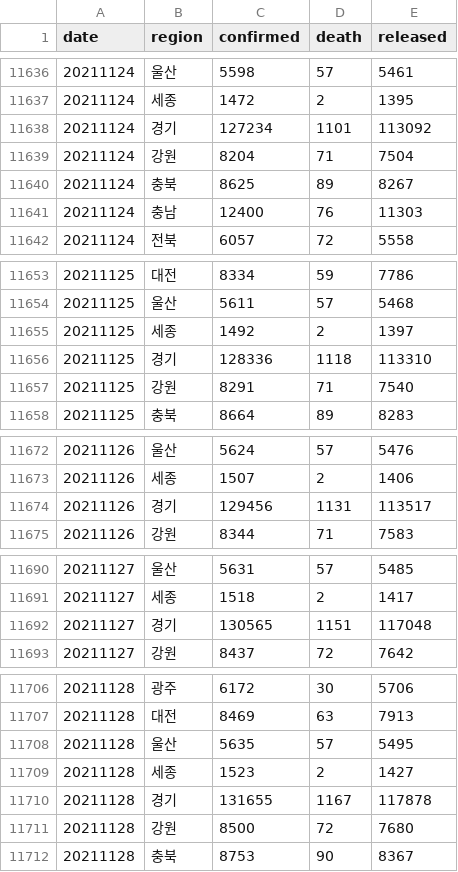
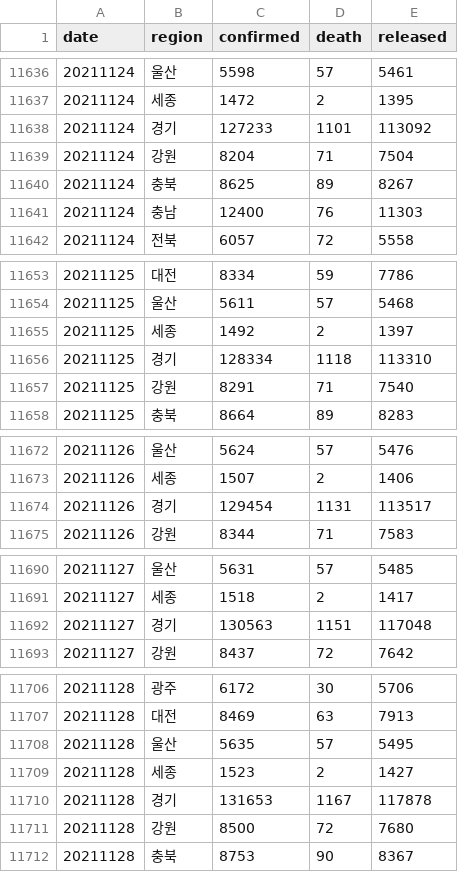
Before and after one commit to jooeungen/coronaboard_kr, a CSV file: kr_regional_daily.csv, drawn as a sheet; only a part is shown, gaps mark what is left out; the diff covers the shown part only.

```diff
--- a/kr_regional_daily.csv
+++ b/kr_regional_daily.csv
@@ -11637,3 +11637,3 @@ date,region,confirmed,death,released
 20211124,세종,1472,2,1395
-20211124,경기,127234,1101,113092
+20211124,경기,127233,1101,113092
 20211124,강원,8204,71,7504
@@ -11655,3 +11655,3 @@ date,region,confirmed,death,released
 20211125,세종,1492,2,1397
-20211125,경기,128336,1118,113310
+20211125,경기,128334,1118,113310
 20211125,강원,8291,71,7540
@@ -11673,3 +11673,3 @@ date,region,confirmed,death,released
 20211126,세종,1507,2,1406
-20211126,경기,129456,1131,113517
+20211126,경기,129454,1131,113517
 20211126,강원,8344,71,7583
@@ -11691,3 +11691,3 @@ date,region,confirmed,death,released
 20211127,세종,1518,2,1417
-20211127,경기,130565,1151,117048
+20211127,경기,130563,1151,117048
 20211127,강원,8437,72,7642
@@ -11709,3 +11709,3 @@ date,region,confirmed,death,released
 20211128,세종,1523,2,1427
-20211128,경기,131655,1167,117878
+20211128,경기,131653,1167,117878
 20211128,강원,8500,72,7680
```
Also changed, not shown: 18 added rows and 3 edited cells elsewhere in this file, kr_daily.csv.
